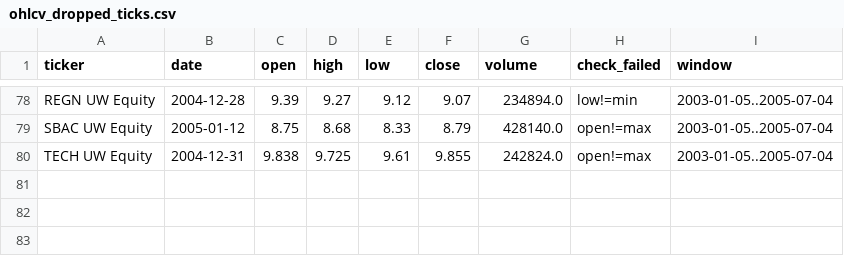
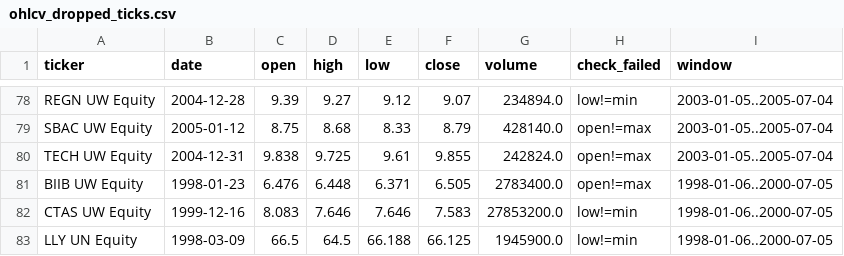
Before and after one commit to MertYakar66/smart-wheel-engine, a CSV file: data/bloomberg/deep/ohlcv_dropped_ticks.csv, drawn as a sheet; only a part is shown, gaps mark what is left out; the diff names each change by its address in the sheet, - before the commit and + after, or states it on an @@ line.

Commit message:
deep: ohlcv backfill [1998-01-06..2000-07-05] -> 1998-01-06..2017-12-29 (1839070 rows, 28.7MB gz) [dropped 3 bad ticks, 0.0016%]

```diff
--- a/data/bloomberg/deep/ohlcv_dropped_ticks.csv
+++ b/data/bloomberg/deep/ohlcv_dropped_ticks.csv
+row 81: BIIB UW Equity | 1998-01-23 | 6.476 | 6.448 | 6.371 | 6.505 | 2783400.0 | open!=max | 1998-01-06..2000-07-05
+row 82: CTAS UW Equity | 1999-12-16 | 8.083 | 7.646 | 7.646 | 7.583 | 27853200.0 | low!=min | 1998-01-06..2000-07-05
+row 83: LLY UN Equity | 1998-03-09 | 66.5 | 64.5 | 66.188 | 66.125 | 1945900.0 | low!=min | 1998-01-06..2000-07-05
```
Also changed, not shown: 1 other file.
